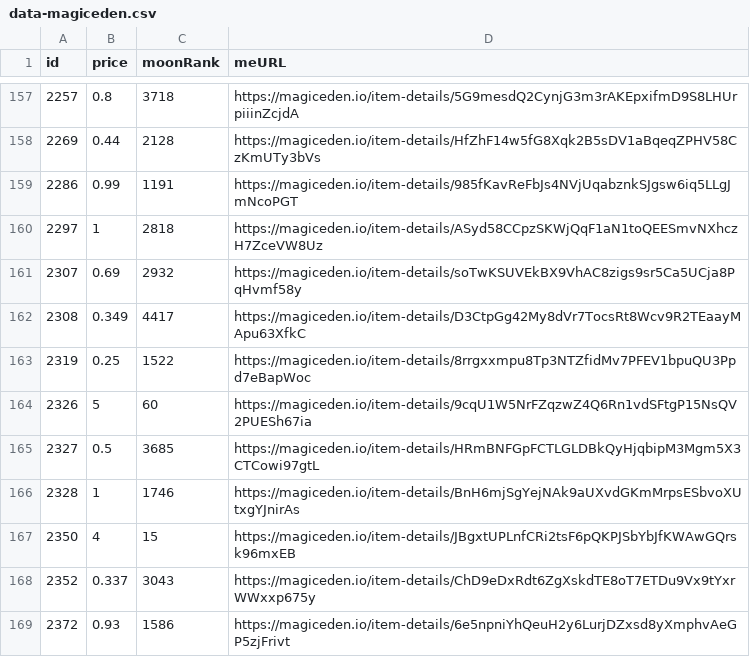
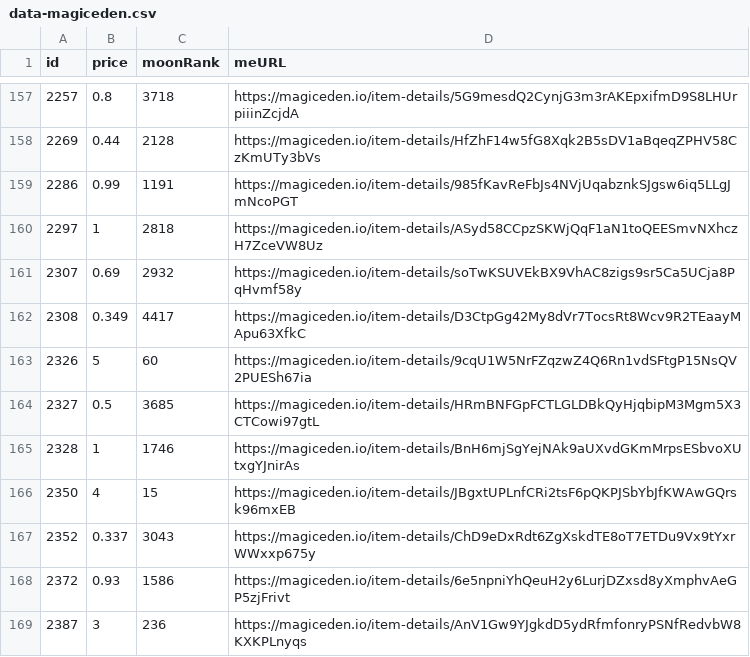
Before and after one commit to pgaspar/saibagang-monitor, a CSV file: data-magiceden.csv, drawn as a sheet; only a part is shown, gaps mark what is left out; the shorter side is filled out with more unchanged rows.

Commit message:
Flat: latest data (2022-01-05T18:41:49.934Z) {   "date": "2022-01-05T18:41:49.934Z",   "files": [     {       "name": "data-magiceden.csv",       "deltaBytes": -95,       "source": "https://api-mainnet.magiceden.io/rpc/getListedNFTsByQuery?q=%7B%22%24match%22%3A%7B%22collectionSymbol%22%3A%22saiba_gang%22%7D%2C%22%24sort%22%3A%7B%22takerAmount%22%3A1%2C%22createdAt%22%3A-1%7D%7D"     }   ] }

```diff
--- a/data-magiceden.csv
+++ b/data-magiceden.csv
@@ -162,3 +162,2 @@ id,price,moonRank,meURL
 2308,0.349,4417,https://magiceden.io/item-details/D3CtpGg42My8dVr7TocsRt8Wcv9R2TEaayMApu63XfkC
-2319,0.25,1522,https://magiceden.io/item-details/8rrgxxmpu8Tp3NTZfidMv7PFEV1bpuQU3Ppd7eBapWoc
 2326,5,60,https://magiceden.io/item-details/9cqU1W5NrFZqzwZ4Q6Rn1vdSFtgP15NsQV2PUESh67ia
```
